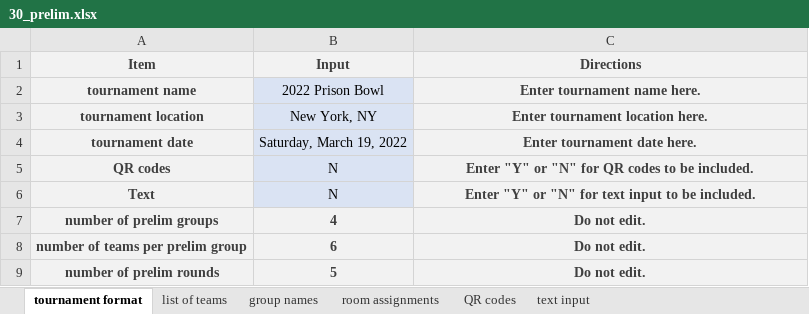
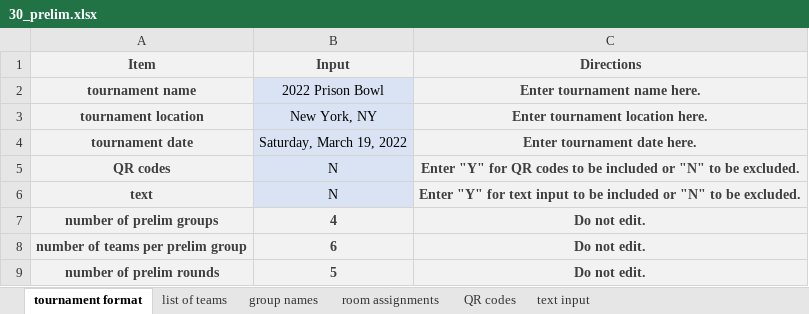
Before and after one commit to victorprieto2265/cornerstone, an Excel workbook: inputs/master_templates/30_prelim.xlsx, sheet tournament format, drawn as a sheet; values as stored, in another font and other column widths than the file's, no borders; the diff names each change by its address in the sheet, - before the commit and + after, or states it on an @@ line.

```diff
--- a/inputs/master_templates/30_prelim.xlsx (sheet tournament format)
+++ b/inputs/master_templates/30_prelim.xlsx (sheet tournament format)
-C5 (Directions): Enter "Y" or "N" for QR codes to be included.
+C5 (Directions): Enter "Y" for QR codes to be included or "N" to be excluded.
-A6 (Item): Text
+A6 (Item): text
-C6 (Directions): Enter "Y" or "N" for text input to be included.
+C6 (Directions): Enter "Y" for text input to be included or "N" to be excluded.
```
Also changed, not shown: sheet text input, data input/prelim_data.xlsx, inputs/master_templates/30_playoff.xlsx, 22 other files.
